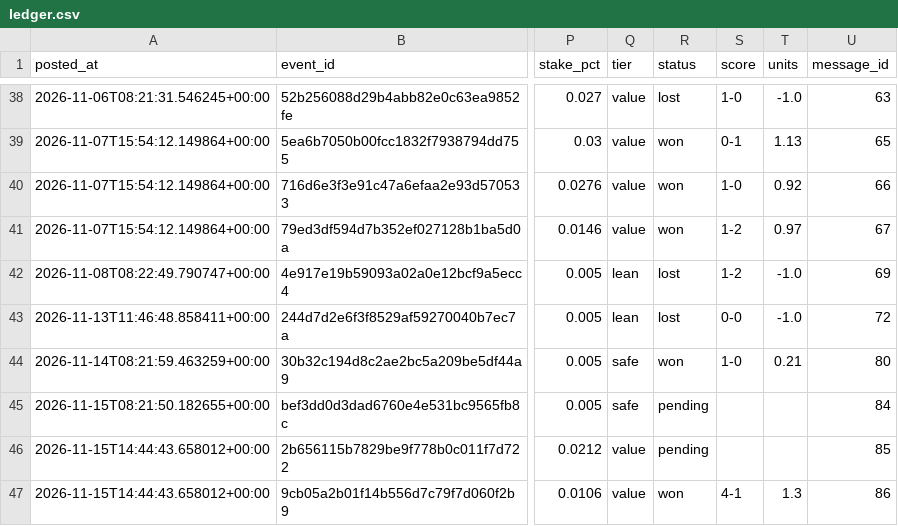
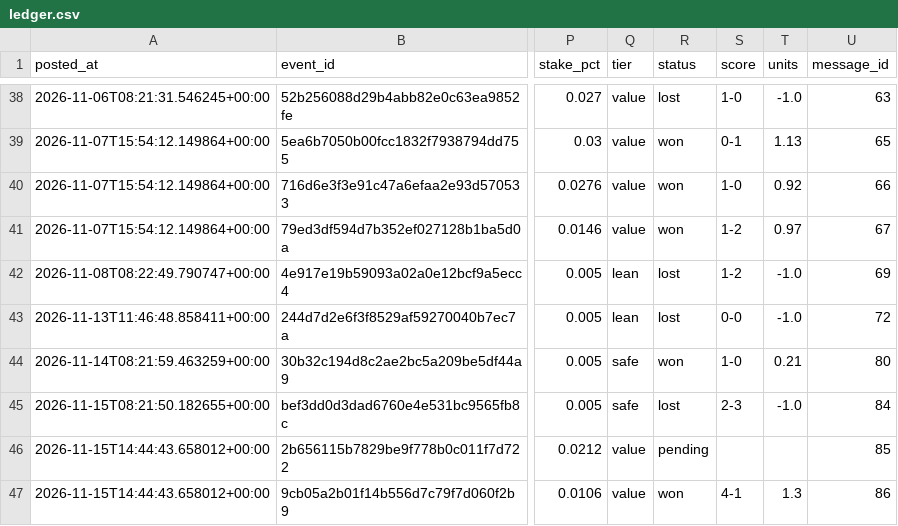
Before and after one commit to abdelcodexccs/edgebet, a CSV file: state/ledger.csv, drawn as a sheet; only a part is shown, gaps mark what is left out; the diff names each change by its address in the sheet, - before the commit and + after, or states it on an @@ line.

Commit message:
result Spain 2-3 England

```diff
--- a/state/ledger.csv
+++ b/state/ledger.csv
-R45 (status): pending
+R45 (status): lost
-S45 (score): (empty)
+S45 (score): 2-3
-T45 (units): (empty)
+T45 (units): -1.0
```
